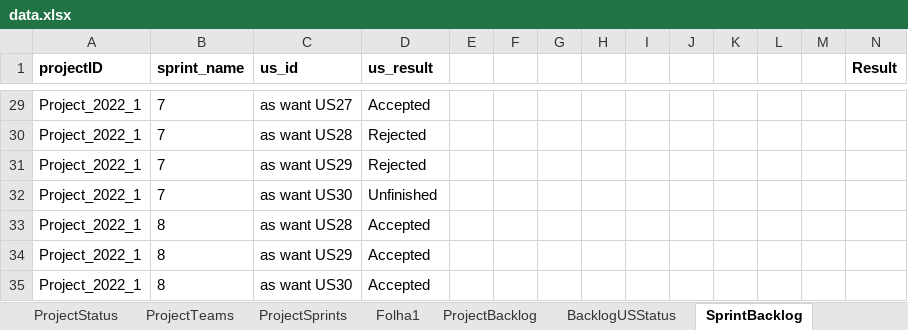
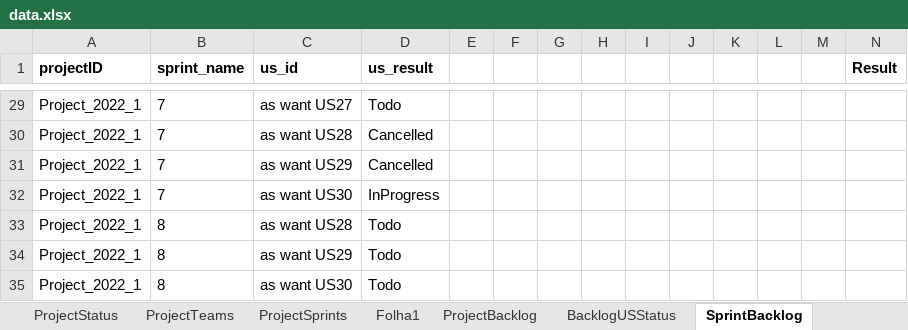
Before and after one commit to nunogon1211787/projectManagement, an Excel workbook: src/main/resources/data.xlsx, sheet SprintBacklog, drawn as a sheet; only a part is shown, gaps mark what is left out; values as stored, in another font and other column widths than the file's, no borders; the diff covers the shown part only; the diff names each change by its address in the sheet, - before the commit and + after, or states it on an @@ line.

```diff
--- a/src/main/resources/data.xlsx (sheet SprintBacklog)
+++ b/src/main/resources/data.xlsx (sheet SprintBacklog)
-D29 (us_result): Accepted
+D29 (us_result): Todo
-D30:D31 (us_result): Rejected
+D30:D31 (us_result): Cancelled
-D32 (us_result): Unfinished
+D32 (us_result): InProgress
-D33:D35 (us_result): Accepted
+D33:D35 (us_result): Todo
```
Also changed, not shown: 30 edited cells elsewhere in this sheet, 17 other files.
